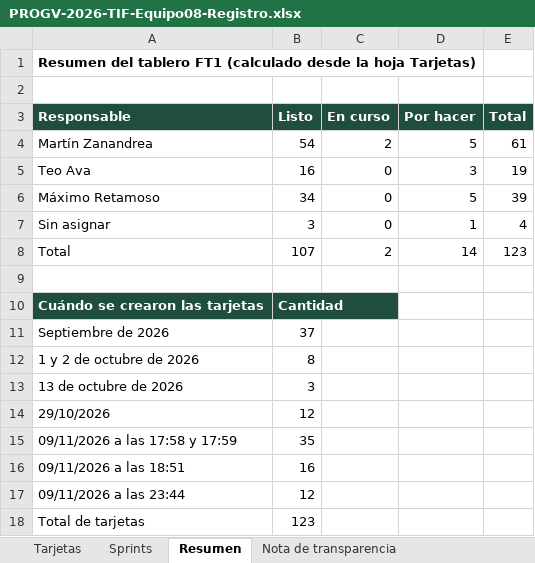
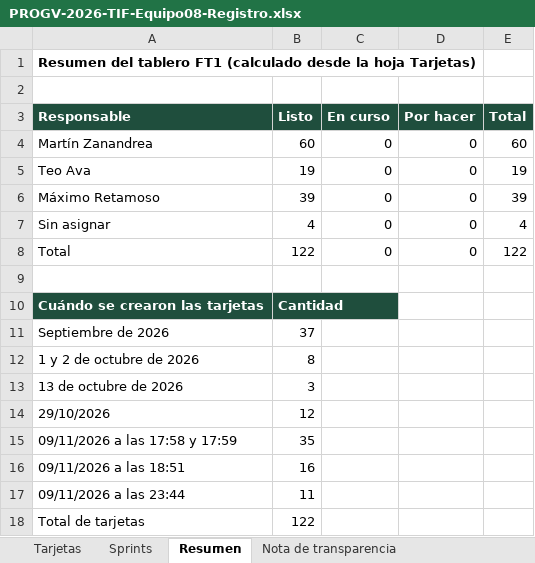
Before and after one commit to Martinzanandrea/FitZoneSports, an Excel workbook: docs/entregables/PROGV-2026-TIF-Equipo08-Registro.xlsx, sheet Resumen, drawn as a sheet; values as stored, in another font and other column widths than the file's, no borders; the diff names each change by its address in the sheet, - before the commit and + after, or states it on an @@ line.

```diff
--- a/docs/entregables/PROGV-2026-TIF-Equipo08-Registro.xlsx (sheet Resumen)
+++ b/docs/entregables/PROGV-2026-TIF-Equipo08-Registro.xlsx (sheet Resumen)
-B4 (Listo): 54
+B4 (Listo): 60
-C4 (En curso): 2
+C4 (En curso): 0
-D4 (Por hacer): 5
+D4 (Por hacer): 0
-E4 (Total): 61
+E4 (Total): 60
-B5 (Listo): 16
+B5 (Listo): 19
-D5 (Por hacer): 3
+D5 (Por hacer): 0
-B6 (Listo): 34
+B6 (Listo): 39
-D6 (Por hacer): 5
+D6 (Por hacer): 0
-B7 (Listo): 3
+B7 (Listo): 4
-D7 (Por hacer): 1
+D7 (Por hacer): 0
-B8 (Listo): 107
+B8 (Listo): 122
-C8 (En curso): 2
+C8 (En curso): 0
-D8 (Por hacer): 14
+D8 (Por hacer): 0
-E8 (Total): 123
+E8 (Total): 122
-B17 (Listo): 12
+B17 (Listo): 11
-B18 (Listo): 123
+B18 (Listo): 122
```
Also changed, not shown: sheet Tarjetas, sheet Sprints, sheet Nota de transparencia, formulas that keep their value, charts or pictures, 2 other files.
